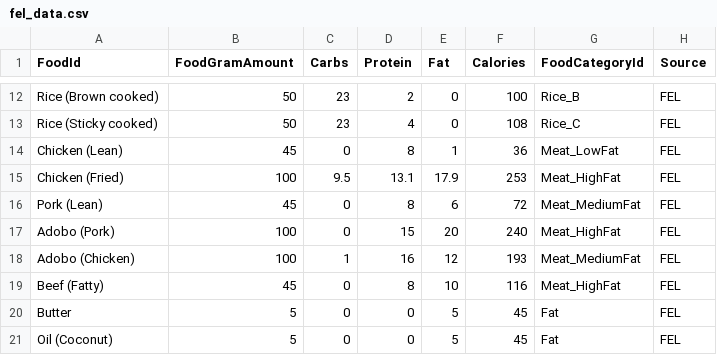
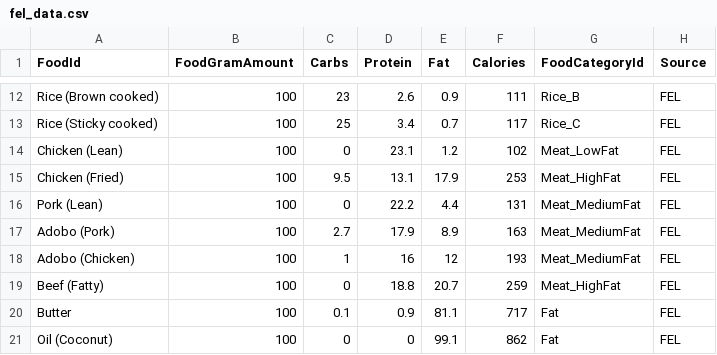
Before and after one commit to rentschlerm/FoodGAppBackend_WebAPI, a CSV file: FoodGAppAi/fel_data.csv, drawn as a sheet; only a part is shown, gaps mark what is left out; the diff covers the shown part only; the diff names each change by its address in the sheet, - before the commit and + after, or states it on an @@ line.

```diff
--- a/FoodGAppAi/fel_data.csv
+++ b/FoodGAppAi/fel_data.csv
-B12:B13 (FoodGramAmount): 50
+B12:B13 (FoodGramAmount): 100
-D12 (Protein): 2
+D12 (Protein): 2.6
-E12 (Fat): 0
+E12 (Fat): 0.9
-F12 (Calories): 100
+F12 (Calories): 111
-C13 (Carbs): 23
+C13 (Carbs): 25
-D13 (Protein): 4
+D13 (Protein): 3.4
-E13 (Fat): 0
+E13 (Fat): 0.7
-F13 (Calories): 108
+F13 (Calories): 117
-B14 (FoodGramAmount): 45
+B14 (FoodGramAmount): 100
-D14 (Protein): 8
+D14 (Protein): 23.1
-E14 (Fat): 1
+E14 (Fat): 1.2
-F14 (Calories): 36
+F14 (Calories): 102
-B16 (FoodGramAmount): 45
+B16 (FoodGramAmount): 100
-D16 (Protein): 8
+D16 (Protein): 22.2
-E16 (Fat): 6
+E16 (Fat): 4.4
-F16 (Calories): 72
+F16 (Calories): 131
-C17 (Carbs): 0
+C17 (Carbs): 2.7
-D17 (Protein): 15
+D17 (Protein): 17.9
-E17 (Fat): 20
+E17 (Fat): 8.9
-F17 (Calories): 240
+F17 (Calories): 163
-G17 (FoodCategoryId): Meat_HighFat
+G17 (FoodCategoryId): Meat_MediumFat
-B19 (FoodGramAmount): 45
+B19 (FoodGramAmount): 100
-D19 (Protein): 8
+D19 (Protein): 18.8
-E19 (Fat): 10
+E19 (Fat): 20.7
-F19 (Calories): 116
+F19 (Calories): 259
-B20:B21 (FoodGramAmount): 5
+B20:B21 (FoodGramAmount): 100
-C20 (Carbs): 0
+C20 (Carbs): 0.1
-D20 (Protein): 0
+D20 (Protein): 0.9
-E20 (Fat): 5
+E20 (Fat): 81.1
-F20 (Calories): 45
+F20 (Calories): 717
-E21 (Fat): 5
+E21 (Fat): 99.1
-F21 (Calories): 45
+F21 (Calories): 862
```
Also changed, not shown: 110 edited cells elsewhere in this file, 5 other files.
